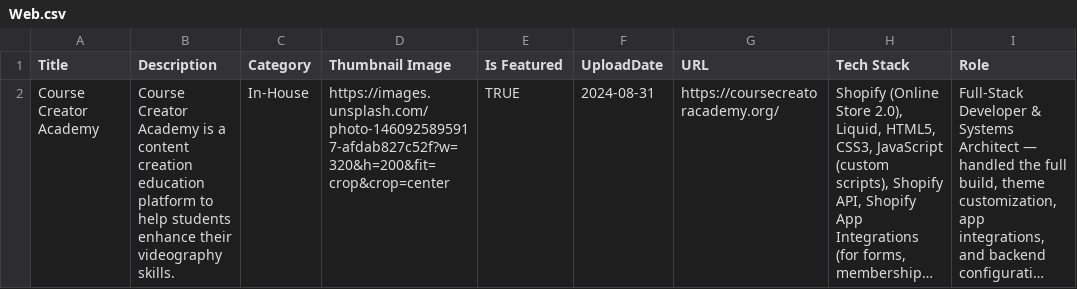
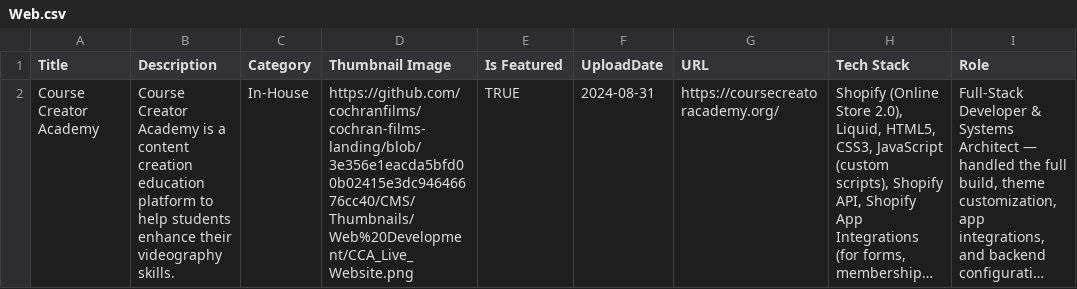
Before and after one commit to cochranfilms/cochran-films-landing, a CSV file: CMS/Collections/Web.csv, drawn as a sheet; only a part is shown; long unchanged cells end in …; the diff names each change by its address in the sheet, - before the commit and + after, or states it on an @@ line.

Commit message:
Complete portfolio system with Web Development integration

```diff
--- a/CMS/Collections/Web.csv
+++ b/CMS/Collections/Web.csv
-D2 (Thumbnail Image): https://images.unsplash.com/photo-1460925895917-afdab827c52f?w=320&h=200&fit=crop&crop=center
+D2 (Thumbnail Image): https://github.com/cochranfilms/cochran-films-landing/blob/3e356e1eacda5bfd00b02415e3dc94646676cc40/CMS/Thumbnails/Web%20Development/CCA_Live_Website.png
```
Also changed, not shown: 1 other file.
